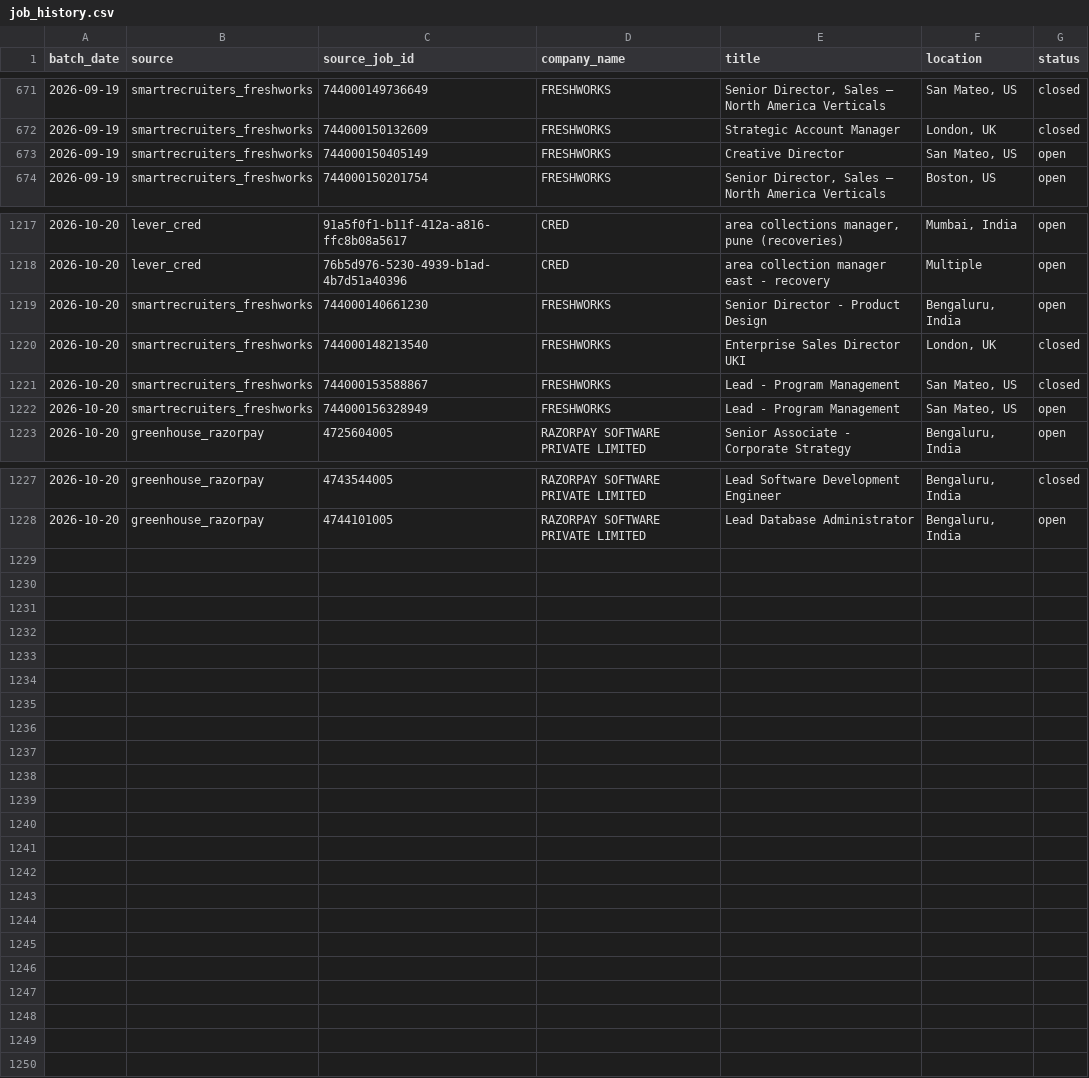
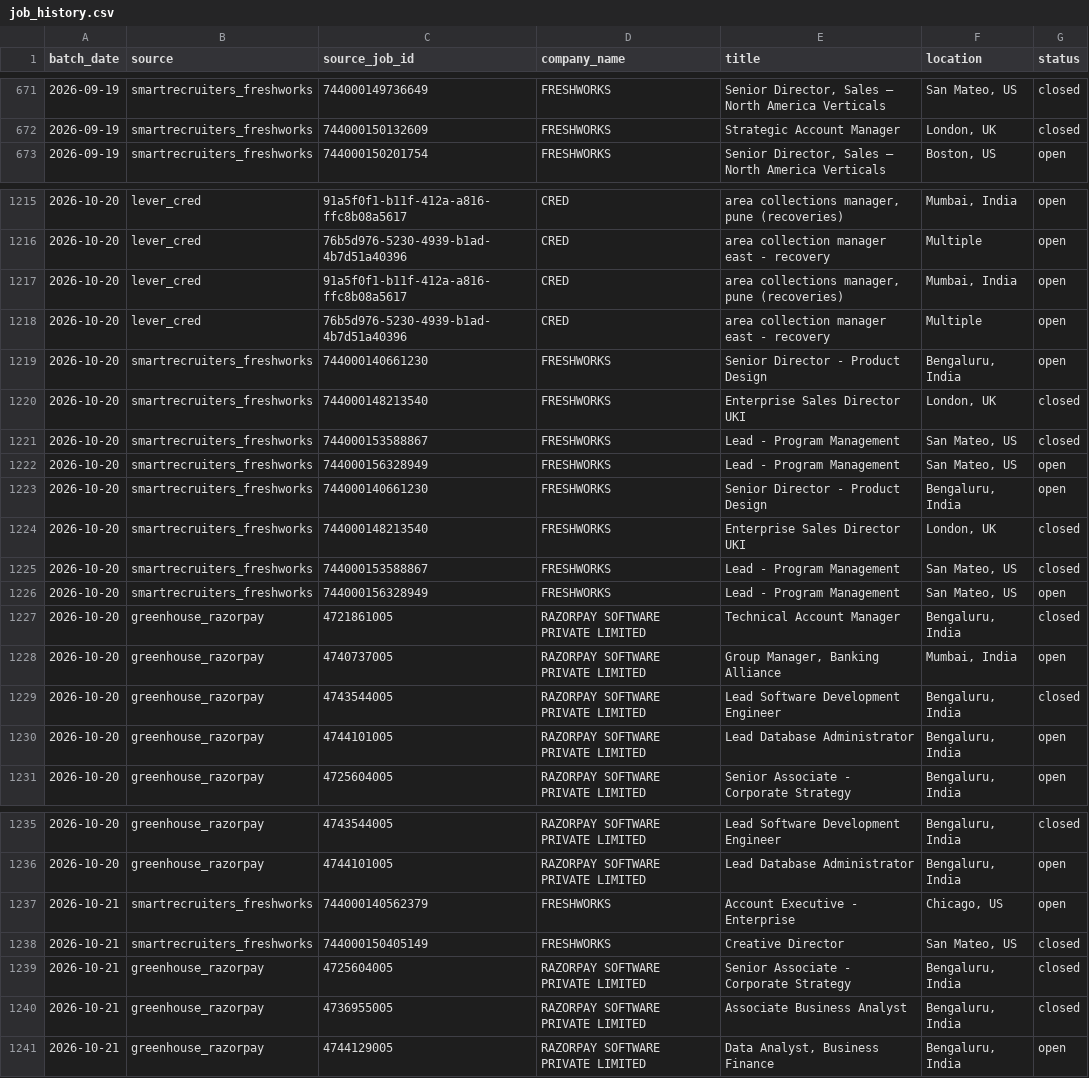
Before and after one commit to itsabhinavism/job-vault-datavault, a CSV file: export/job_history.csv, drawn as a sheet; only a part is shown, gaps mark what is left out; the diff covers the shown part only.

Commit message:
data: refresh export CSVs 2026-10-21

```diff
--- a/export/job_history.csv
+++ b/export/job_history.csv
@@ -672,3 +672,2 @@
 2026-09-19,smartrecruiters_freshworks,744000150132609,FRESHWORKS,Strategic Account Manager,"London, UK",closed
-2026-09-19,smartrecruiters_freshworks,744000150405149,FRESHWORKS,Creative Director,"San Mateo, US",open
 2026-09-19,smartrecruiters_freshworks,744000150201754,FRESHWORKS,"Senior Director, Sales – North America Verticals","Boston, US",open
@@ -1218,2 +1216,4 @@
 2026-10-20,lever_cred,76b5d976-5230-4939-b1ad-4b7d51a40396,CRED,area collection manager east - recovery,Multiple,open
+2026-10-20,lever_cred,91a5f0f1-b11f-412a-a816-ffc8b08a5617,CRED,"area collections manager, pune (recoveries)","Mumbai, India",open
+2026-10-20,lever_cred,76b5d976-5230-4939-b1ad-4b7d51a40396,CRED,area collection manager east - recovery,Multiple,open
 2026-10-20,smartrecruiters_freshworks,744000140661230,FRESHWORKS,Senior Director - Product Design,"Bengaluru, India",open
@@ -1222,2 +1222,10 @@
 2026-10-20,smartrecruiters_freshworks,744000156328949,FRESHWORKS,Lead - Program Management,"San Mateo, US",open
+2026-10-20,smartrecruiters_freshworks,744000140661230,FRESHWORKS,Senior Director - Product Design,"Bengaluru, India",open
+2026-10-20,smartrecruiters_freshworks,744000148213540,FRESHWORKS,Enterprise Sales Director UKI,"London, UK",closed
+2026-10-20,smartrecruiters_freshworks,744000153588867,FRESHWORKS,Lead - Program Management,"San Mateo, US",closed
+2026-10-20,smartrecruiters_freshworks,744000156328949,FRESHWORKS,Lead - Program Management,"San Mateo, US",open
+2026-10-20,greenhouse_razorpay,4721861005,RAZORPAY SOFTWARE PRIVATE LIMITED,Technical Account Manager,"Bengaluru, India",closed
+2026-10-20,greenhouse_razorpay,4740737005,RAZORPAY SOFTWARE PRIVATE LIMITED,"Group Manager, Banking Alliance","Mumbai, India",open
+2026-10-20,greenhouse_razorpay,4743544005,RAZORPAY SOFTWARE PRIVATE LIMITED,Lead Software Development Engineer,"Bengaluru, India",closed
+2026-10-20,greenhouse_razorpay,4744101005,RAZORPAY SOFTWARE PRIVATE LIMITED,Lead Database Administrator,"Bengaluru, India",open
 2026-10-20,greenhouse_razorpay,4725604005,RAZORPAY SOFTWARE PRIVATE LIMITED,Senior Associate - Corporate Strategy ,"Bengaluru, India",open
@@ -1228 +1236,6 @@
 2026-10-20,greenhouse_razorpay,4744101005,RAZORPAY SOFTWARE PRIVATE LIMITED,Lead Database Administrator,"Bengaluru, India",open
+2026-10-21,smartrecruiters_freshworks,744000140562379,FRESHWORKS,Account Executive - Enterprise ,"Chicago, US",open
+2026-10-21,smartrecruiters_freshworks,744000150405149,FRESHWORKS,Creative Director,"San Mateo, US",closed
+2026-10-21,greenhouse_razorpay,4725604005,RAZORPAY SOFTWARE PRIVATE LIMITED,Senior Associate - Corporate Strategy ,"Bengaluru, India",closed
+2026-10-21,greenhouse_razorpay,4736955005,RAZORPAY SOFTWARE PRIVATE LIMITED,Associate Business Analyst ,"Bengaluru, India",closed
+2026-10-21,greenhouse_razorpay,4744129005,RAZORPAY SOFTWARE PRIVATE LIMITED,"Data Analyst, Business Finance","Bengaluru, India",open
```
Also changed, not shown: 1 removed row elsewhere in this file, export/changes.csv, export/current_jobs.csv, 4 other files.
